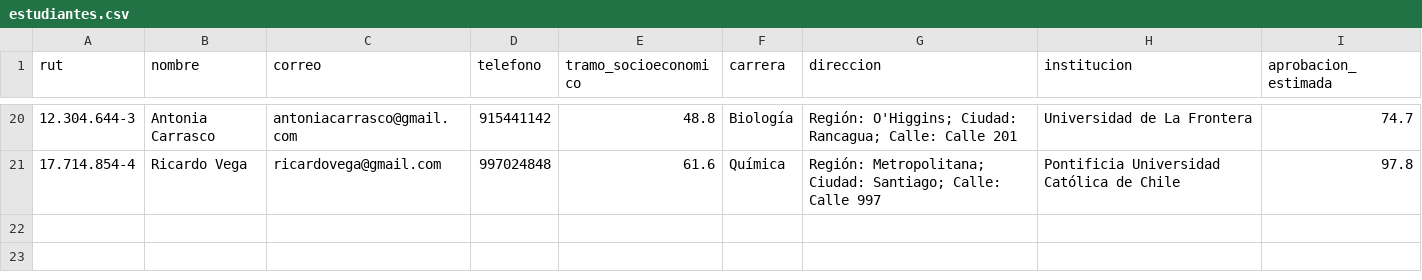
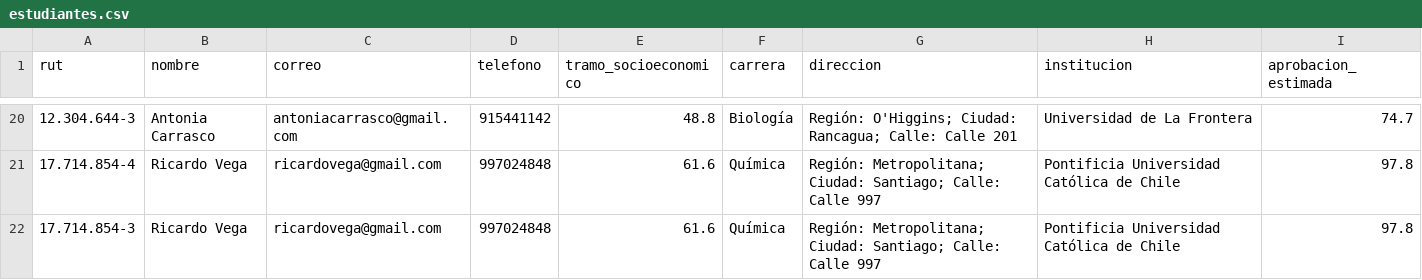
Before and after one commit to Ricardo25112005/Proyecto-Programacion-avanzada-Sistema-gestion-de-becas, a CSV file: src/resources/estudiantes.csv, drawn as a sheet; only a part is shown, gaps mark what is left out.

Commit message:
Agregar Estudiante

```diff
--- a/src/resources/estudiantes.csv
+++ b/src/resources/estudiantes.csv
@@ -21 +21,2 @@ rut,nombre,correo,telefono,tramo_socioeconomico,carrera,direccion,institucion,ap
 17.714.854-4,Ricardo Vega,ricardovega@gmail.com,997024848,61.6,Química,"Región: Metropolitana; Ciudad: Santiago; Calle: Calle 997",Pontificia Universidad Católica de Chile,97.8
+17.714.854-3,Ricardo Vega,ricardovega@gmail.com,997024848,61.6,Química,"Región: Metropolitana; Ciudad: Santiago; Calle: Calle 997",Pontificia Universidad Católica de Chile,97.8
```
Also changed, not shown: 3 other files.
